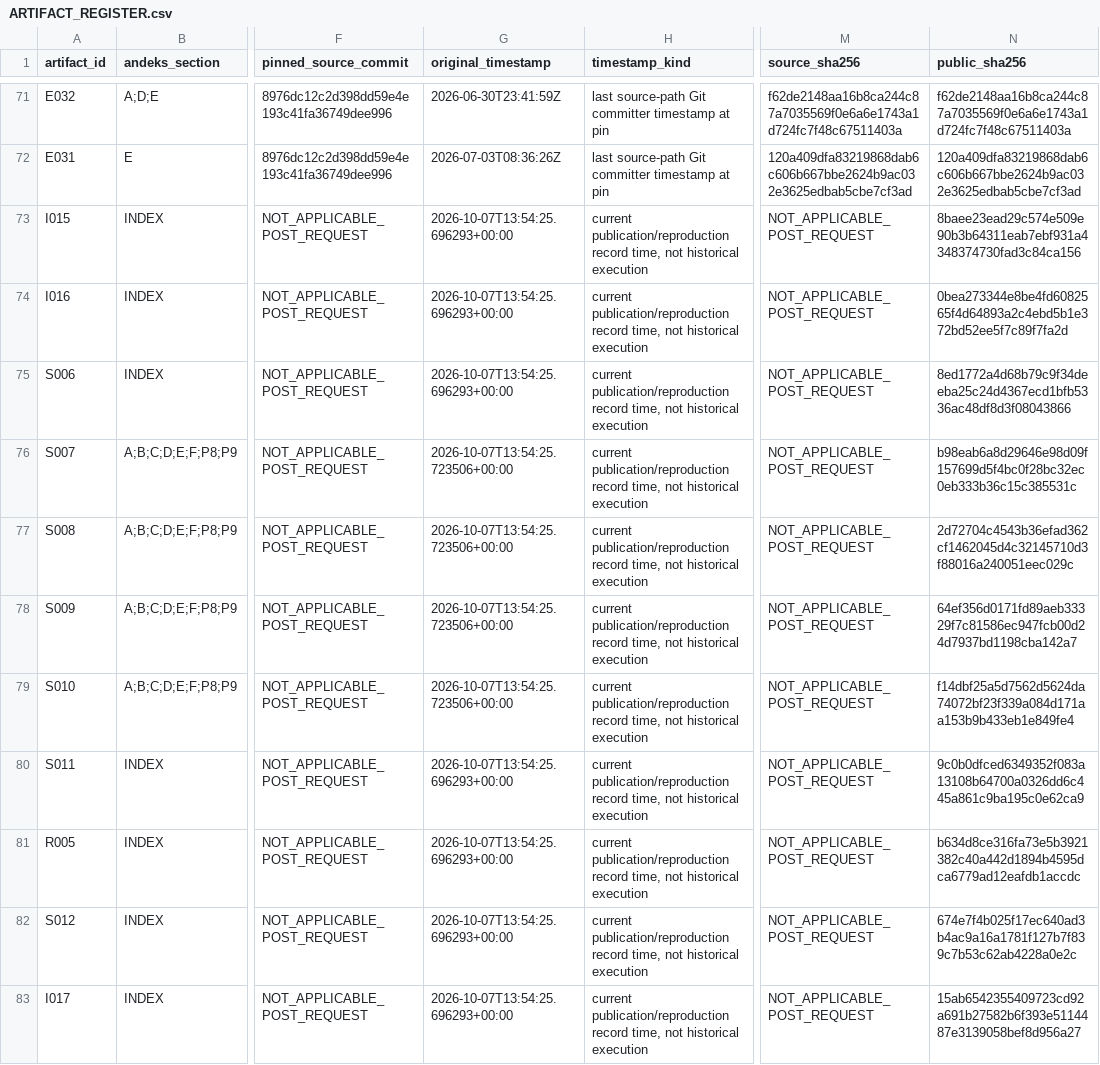
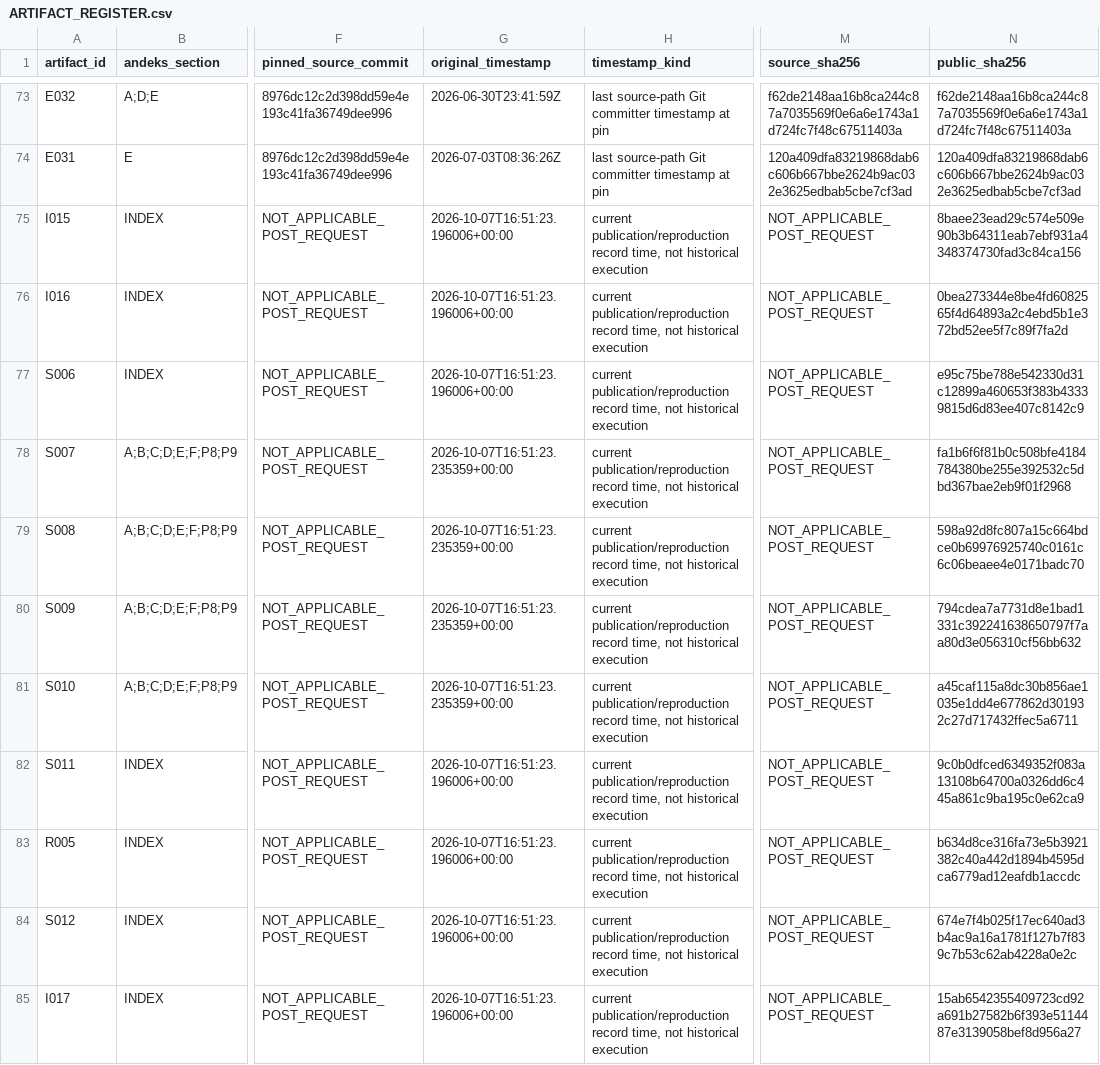
Before and after one commit to effacermonexistence/andeks-omaragi-rcc-c01-evidence, a CSV file: ARTIFACT_REGISTER.csv, drawn as a sheet; only a part is shown, gaps mark what is left out; addresses are those after the commit; the diff covers the shown part only; the diff names each change by its address in the sheet, - before the commit and + after, or states it on an @@ line.

```diff
--- a/ARTIFACT_REGISTER.csv
+++ b/ARTIFACT_REGISTER.csv
-G75:G77 (original_timestamp): 2026-10-07T13:54:25.696293+00:00
+G75:G77 (original_timestamp): 2026-10-07T16:51:23.196006+00:00
-N77 (public_sha256): 8ed1772a4d68b79c9f34deeba25c24d4367ecd1bfb5336ac48df8d3f08043866
+N77 (public_sha256): e95c75be788e542330d31c12899a460653f383b43339815d6d83ee407c8142c9
-G78:G81 (original_timestamp): 2026-10-07T13:54:25.723506+00:00
+G78:G81 (original_timestamp): 2026-10-07T16:51:23.235359+00:00
-N78 (public_sha256): b98eab6a8d29646e98d09f157699d5f4bc0f28bc32ec0eb333b36c15c385531c
+N78 (public_sha256): fa1b6f6f81b0c508bfe4184784380be255e392532c5dbd367bae2eb9f01f2968
-N79 (public_sha256): 2d72704c4543b36efad362cf1462045d4c32145710d3f88016a240051eec029c
+N79 (public_sha256): 598a92d8fc807a15c664bdce0b69976925740c0161c6c06beaee4e0171badc70
-N80 (public_sha256): 64ef356d0171fd89aeb33329f7c81586ec947fcb00d24d7937bd1198cba142a7
+N80 (public_sha256): 794cdea7a7731d8e1bad1331c392241638650797f7aa80d3e056310cf56bb632
-N81 (public_sha256): f14dbf25a5d7562d5624da74072bf23f339a084d171aa153b9b433eb1e849fe4
+N81 (public_sha256): a45caf115a8dc30b856ae1035e1dd4e677862d301932c27d717432ffec5a6711
-G82:G85 (original_timestamp): 2026-10-07T13:54:25.696293+00:00
+G82:G85 (original_timestamp): 2026-10-07T16:51:23.196006+00:00
```
Also changed, not shown: 2 added rows and 27 edited cells elsewhere in this file, 6 other files.
